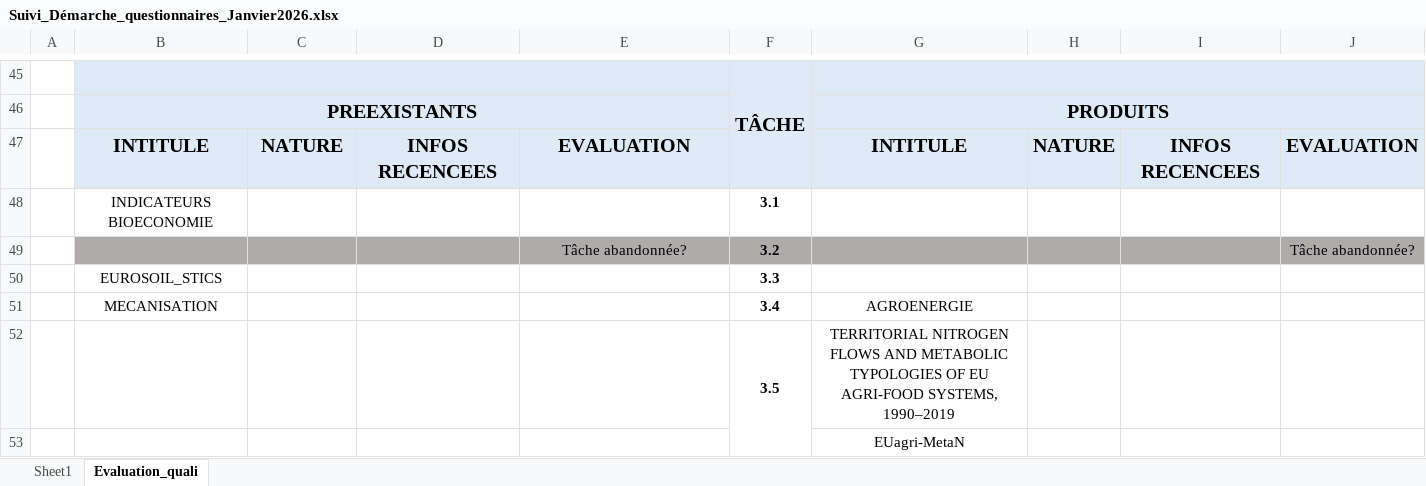
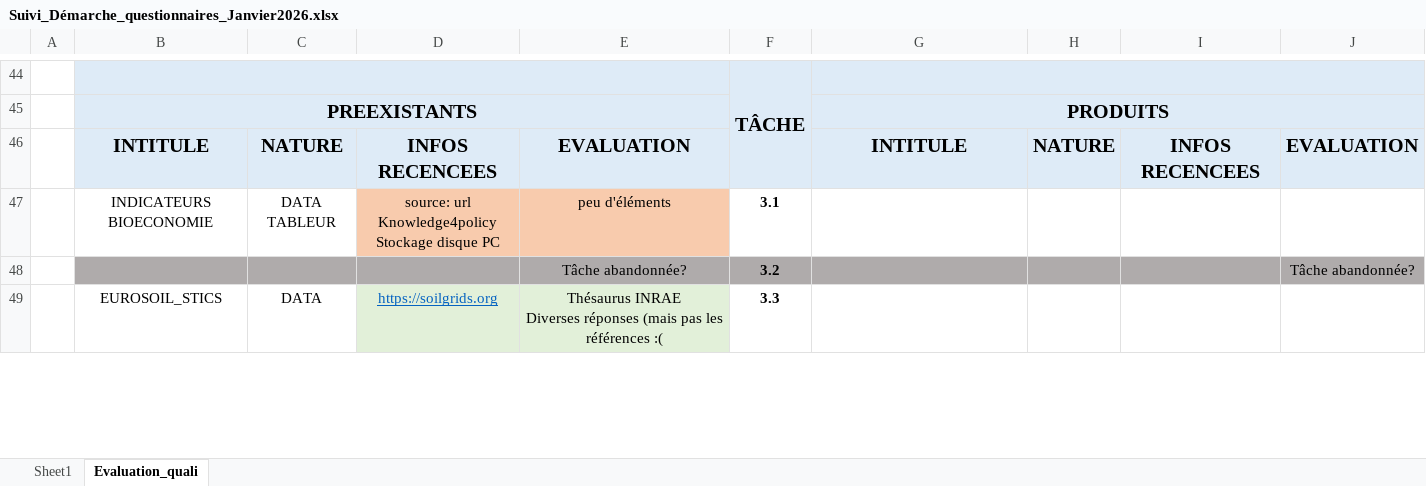
Before and after one commit to faircarbon/FairCarboN_datas, an Excel workbook: Data/Suivi_Démarche_questionnaires_Janvier2026.xlsx, sheet Evaluation_quali, drawn as a sheet; only a part is shown, gaps mark what is left out; values as stored, in another font and other column widths than the file's, no borders; removed rows and columns are numbered as before the commit, all else as after; ↵ is a line break in a cell; the diff covers the shown part only; the diff names each change by its address in the sheet, - before the commit and + after, or states it on an @@ line.

Commit message:
Tableaus slamb complétés

```diff
--- a/Data/Suivi_Démarche_questionnaires_Janvier2026.xlsx (sheet Evaluation_quali)
+++ b/Data/Suivi_Démarche_questionnaires_Janvier2026.xlsx (sheet Evaluation_quali)
-row 48:  | INDICATEURS BIOECONOMIE |  |  |  | 3.1
+row 47:  | INDICATEURS BIOECONOMIE | DATA TABLEUR | source: url Knowledge4policy ↵ Stockage disque PC | peu d'éléments | 3.1
-row 50:  | EUROSOIL_STICS |  |  |  | 3.3
-row 51:  | MECANISATION |  |  |  | 3.4 | AGROENERGIE
-row 52:  |  |  |  |  | 3.5 | TERRITORIAL NITROGEN FLOWS AND METABOLIC TYPOLOGIES OF EU AGRI-FOOD SYSTEMS, 1990–2019
-row 53:  |  |  |  |  |  | EUagri-MetaN
+row 49:  | EUROSOIL_STICS | DATA | https://soilgrids.org | Thésaurus INRAE ↵ Diverses réponses (mais pas les références :( | 3.3
```
Also changed, not shown: 8 added rows, 7 removed rows, 57 edited cells, cell formats and merged cells elsewhere in this sheet, Data/Questionnaires/Questionnaires_SLAM_B.xlsx.
